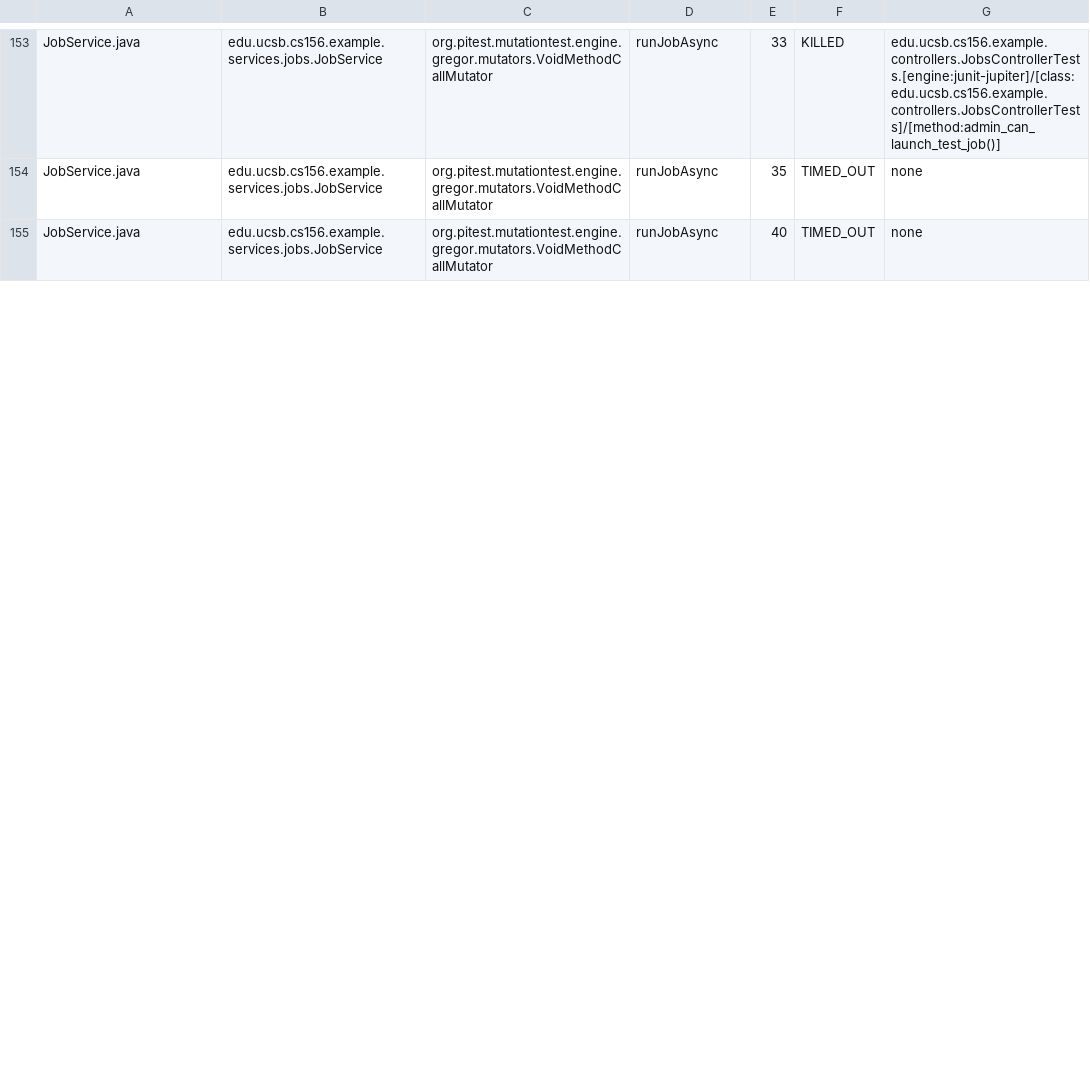
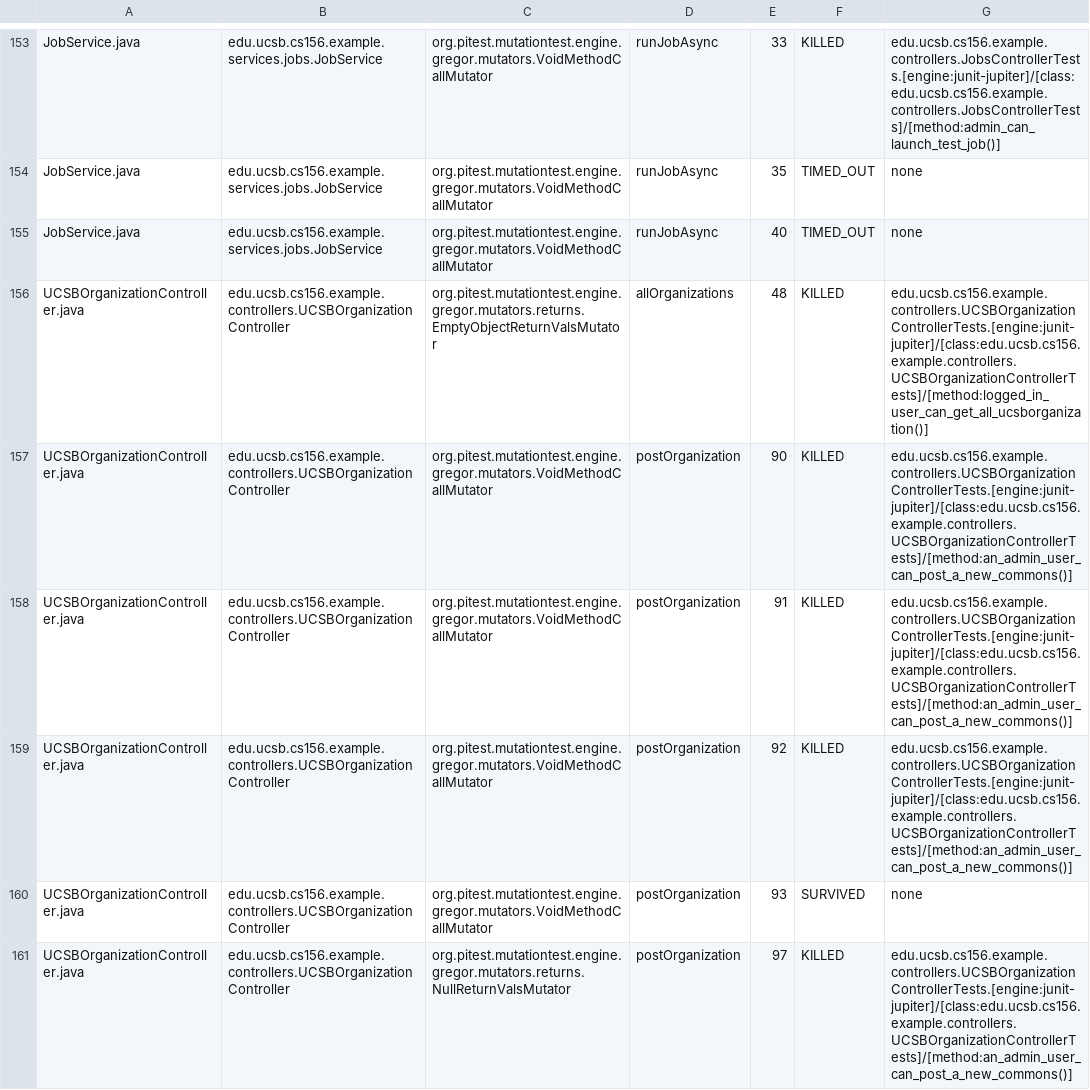
Before and after one commit to ucsb-cs156-s25/team01-s25-03, a CSV file: pitest/mutations.csv, drawn as a sheet; only a part is shown, gaps mark what is left out; the diff covers the shown part only; the diff names each change by its address in the sheet, - before the commit and + after, or states it on an @@ line.

Commit message:
Deploying to gh-pages from @ ucsb-cs156-s25/team01-s25-03@4ab60c02202a6021c19e817d3c6315fff037a4ae 🚀

```diff
--- a/pitest/mutations.csv
+++ b/pitest/mutations.csv
+row 156: UCSBOrganizationController.java | edu.ucsb.cs156.example.controllers.UCSBOrganizationController | org.pitest.mutationtest.engine.gregor.mutators.returns.EmptyObjectReturnValsMutator | allOrganizations | 48 | KILLED | edu.ucsb.cs156.example.controllers.UCSBOrganizationControllerTests.[engine:junit-jupiter]/[class:edu.ucsb.cs156.example.controllers.UCSBOrganizationControllerTests]/[method:logged_in_user_can_get_all_ucsborganization()]
+row 157: UCSBOrganizationController.java | edu.ucsb.cs156.example.controllers.UCSBOrganizationController | org.pitest.mutationtest.engine.gregor.mutators.VoidMethodCallMutator | postOrganization | 90 | KILLED | edu.ucsb.cs156.example.controllers.UCSBOrganizationControllerTests.[engine:junit-jupiter]/[class:edu.ucsb.cs156.example.controllers.UCSBOrganizationControllerTests]/[method:an_admin_user_can_post_a_new_commons()]
+row 158: UCSBOrganizationController.java | edu.ucsb.cs156.example.controllers.UCSBOrganizationController | org.pitest.mutationtest.engine.gregor.mutators.VoidMethodCallMutator | postOrganization | 91 | KILLED | edu.ucsb.cs156.example.controllers.UCSBOrganizationControllerTests.[engine:junit-jupiter]/[class:edu.ucsb.cs156.example.controllers.UCSBOrganizationControllerTests]/[method:an_admin_user_can_post_a_new_commons()]
+row 159: UCSBOrganizationController.java | edu.ucsb.cs156.example.controllers.UCSBOrganizationController | org.pitest.mutationtest.engine.gregor.mutators.VoidMethodCallMutator | postOrganization | 92 | KILLED | edu.ucsb.cs156.example.controllers.UCSBOrganizationControllerTests.[engine:junit-jupiter]/[class:edu.ucsb.cs156.example.controllers.UCSBOrganizationControllerTests]/[method:an_admin_user_can_post_a_new_commons()]
+row 160: UCSBOrganizationController.java | edu.ucsb.cs156.example.controllers.UCSBOrganizationController | org.pitest.mutationtest.engine.gregor.mutators.VoidMethodCallMutator | postOrganization | 93 | SURVIVED | none
+row 161: UCSBOrganizationController.java | edu.ucsb.cs156.example.controllers.UCSBOrganizationController | org.pitest.mutationtest.engine.gregor.mutators.returns.NullReturnValsMutator | postOrganization | 97 | KILLED | edu.ucsb.cs156.example.controllers.UCSBOrganizationControllerTests.[engine:junit-jupiter]/[class:edu.ucsb.cs156.example.controllers.UCSBOrganizationControllerTests]/[method:an_admin_user_can_post_a_new_commons()]
```
Also changed, not shown: 8 edited cells elsewhere in this file, 24 other files.
